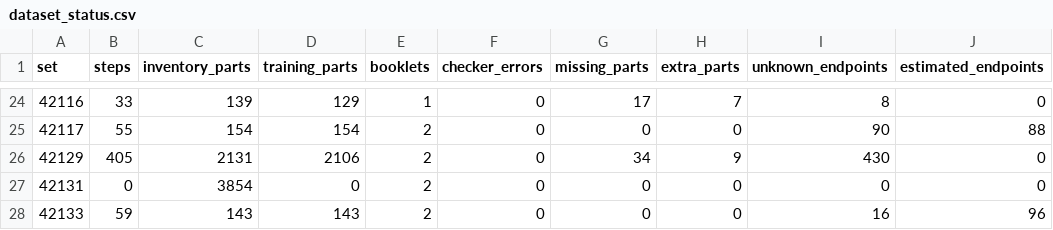
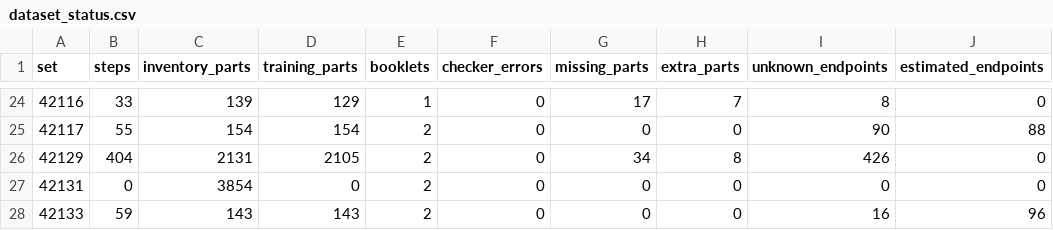
Before and after one commit to Denisuper/Lego-AI, a CSV file: docs/dataset_status.csv, drawn as a sheet; only a part is shown, gaps mark what is left out; the diff names each change by its address in the sheet, - before the commit and + after, or states it on an @@ line.

```diff
--- a/docs/dataset_status.csv
+++ b/docs/dataset_status.csv
-B26 (steps): 405
+B26 (steps): 404
-D26 (training_parts): 2106
+D26 (training_parts): 2105
-H26 (extra_parts): 9
+H26 (extra_parts): 8
-I26 (unknown_endpoints): 430
+I26 (unknown_endpoints): 426
```
Also changed, not shown: 3 other files.
